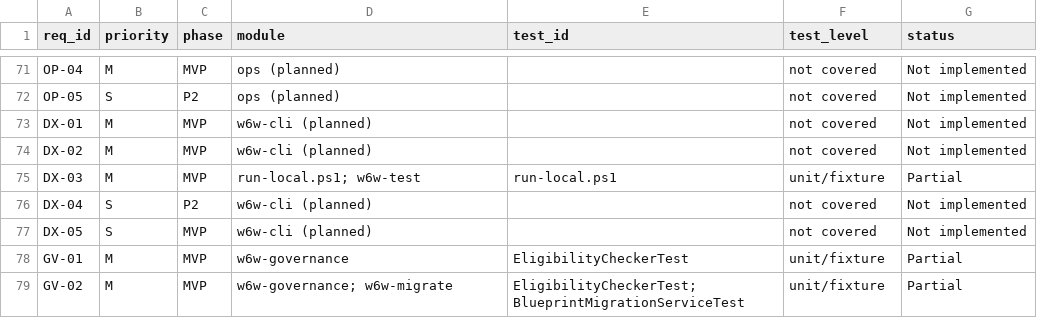
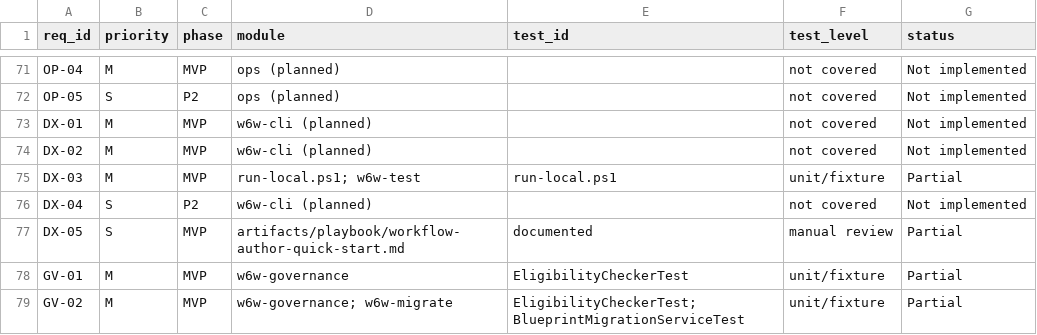
Before and after one commit to MINEGHOST007/inspiredByn8n, a CSV file: artifacts/design/srs/traceability.csv, drawn as a sheet; only a part is shown, gaps mark what is left out; the diff covers the shown part only.

Commit message:
Build local W6W workflow workspace and API

```diff
--- a/artifacts/design/srs/traceability.csv
+++ b/artifacts/design/srs/traceability.csv
@@ -76,3 +76,3 @@ DX-03,M,MVP,run-local.ps1; w6w-test,run-local.ps1,unit/fixture,Partial
 DX-04,S,P2,w6w-cli (planned),,not covered,Not implemented
-DX-05,S,MVP,w6w-cli (planned),,not covered,Not implemented
+DX-05,S,MVP,artifacts/playbook/workflow-author-quick-start.md,documented,manual review,Partial
 GV-01,M,MVP,w6w-governance,EligibilityCheckerTest,unit/fixture,Partial
```
Also changed, not shown: 87 edited cells elsewhere in this file, 25 other files.
